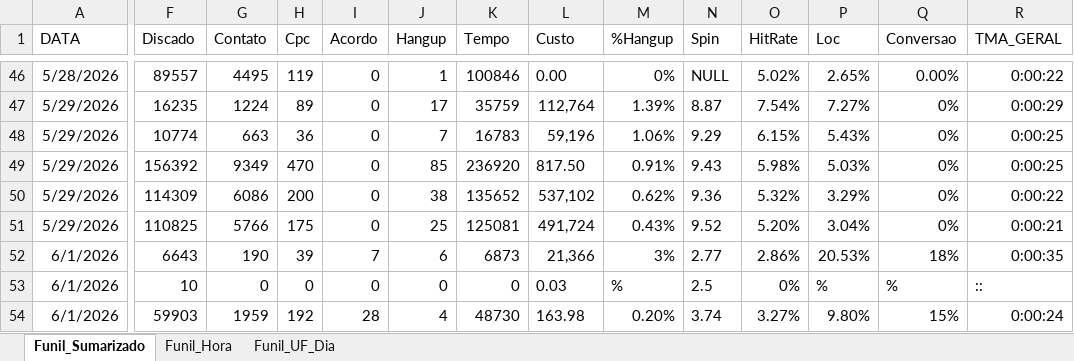
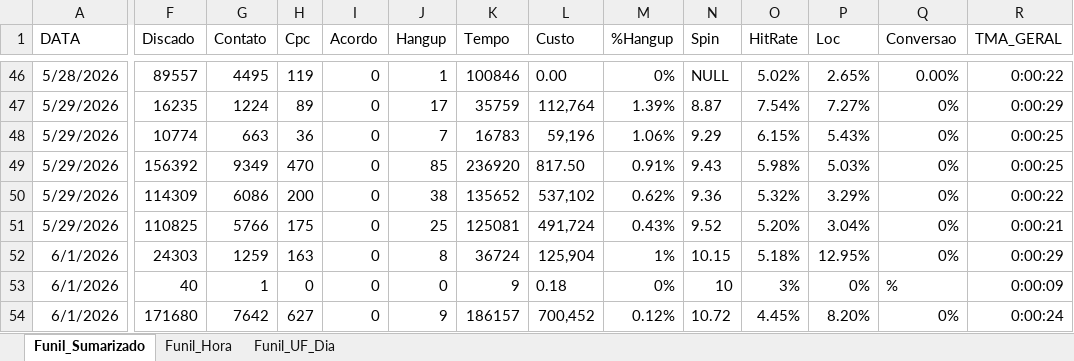
Before and after one commit to kikosouza159-afk/OSPDataCommandCenter, an Excel workbook: Base_Dashboard_Sky.xlsx, sheet Funil_Sumarizado, drawn as a sheet; only a part is shown, gaps mark what is left out; values as stored, in another font and other column widths than the file's, no borders; removed rows and columns are numbered as before the commit, all else as after; rows hold the shown columns only; the diff covers the shown part only; the diff names each change by its address in the sheet, - before the commit and + after, or states it on an @@ line.

```diff
--- a/Base_Dashboard_Sky.xlsx (sheet Funil_Sumarizado)
+++ b/Base_Dashboard_Sky.xlsx (sheet Funil_Sumarizado)
-row 52: 6/1/2026 | 6643 | 190 | 39 | 7 | 6 | 6873 | 21,366 | 3% | 2.77 | 2.86% | 20.53% | 18% | 0:00:35
+row 52: 6/1/2026 | 24303 | 1259 | 163 | 0 | 8 | 36724 | 125,904 | 1% | 10.15 | 5.18% | 12.95% | 0% | 0:00:29
-F53 (Discado): 10
+F53 (Discado): 40
-G53 (Contato): 0
+G53 (Contato): 1
-K53 (Tempo): 0
+K53 (Tempo): 9
-L53 (Custo): 0.03
+L53 (Custo): 0.18
-M53 (%Hangup): %
+M53 (%Hangup): 0%
-N53 (Spin): 2.5
+N53 (Spin): 10
-O53 (HitRate): 0%
+O53 (HitRate): 3%
-P53 (Loc): %
+P53 (Loc): 0%
-R53 (TMA_GERAL): ::
+R53 (TMA_GERAL): 0:00:09
-F54 (Discado): 59903
+F54 (Discado): 171680
-G54 (Contato): 1959
+G54 (Contato): 7642
-H54 (Cpc): 192
+H54 (Cpc): 627
-I54 (Acordo): 28
+I54 (Acordo): 0
-J54 (Hangup): 4
+J54 (Hangup): 9
-K54 (Tempo): 48730
+K54 (Tempo): 186157
-L54 (Custo): 163.98
+L54 (Custo): 700,452
-M54 (%Hangup): 0.20%
+M54 (%Hangup): 0.12%
-N54 (Spin): 3.74
+N54 (Spin): 10.72
-O54 (HitRate): 3.27%
+O54 (HitRate): 4.45%
-P54 (Loc): 9.80%
+P54 (Loc): 8.20%
-Q54 (Conversao): 15%
+Q54 (Conversao): 0%
```
Also changed, not shown: 10 added rows and 21 edited cells elsewhere in this sheet, sheet Funil_UF_Dia, sheet Funil_Hora.
